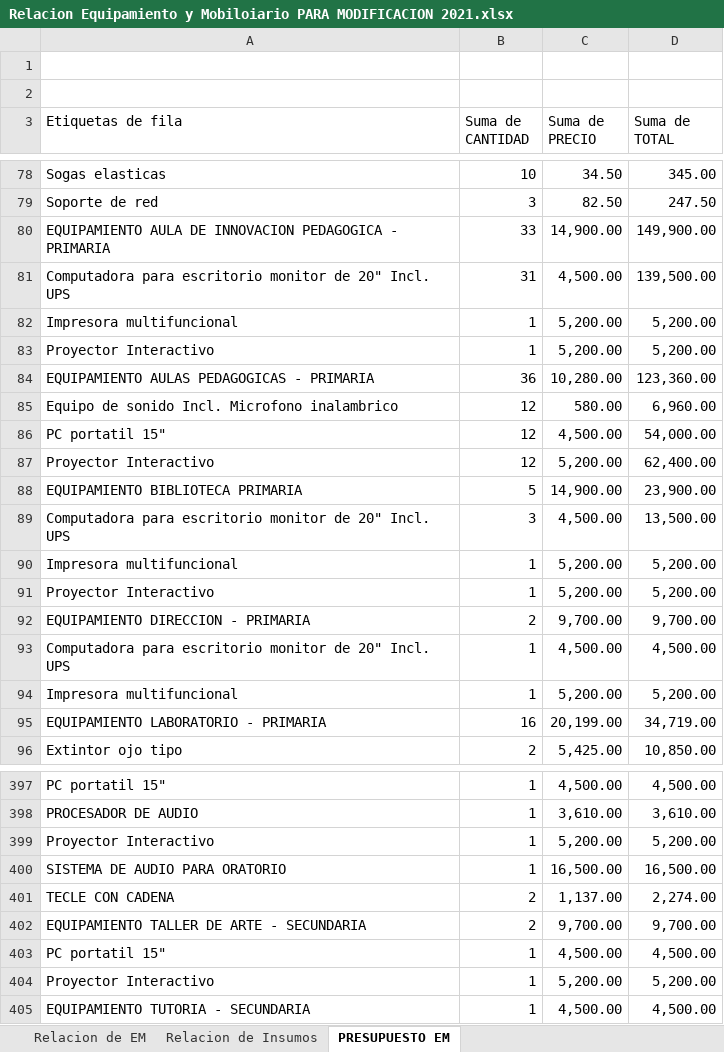
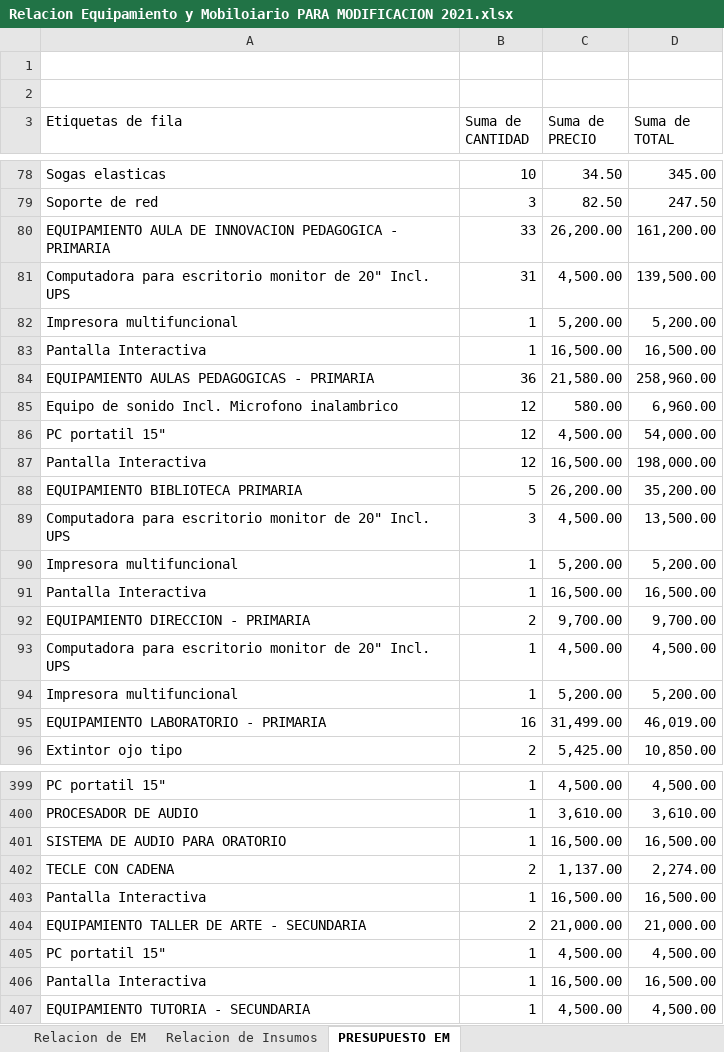
Before and after one commit to mrlivano/Instalaciones_Especiales, an Excel workbook: Equipamiento y Moviliario/Relacion Equipamiento y Mobiloiario PARA MODIFICACION 2021.xlsx, sheet PRESUPUESTO EM, drawn as a sheet; only a part is shown, gaps mark what is left out; values as stored, in another font and other column widths than the file's, no borders; removed rows and columns are numbered as before the commit, all else as after; the diff covers the shown part only; the diff names each change by its address in the sheet, - before the commit and + after, or states it on an @@ line.

```diff
--- a/Equipamiento y Moviliario/Relacion Equipamiento y Mobiloiario PARA MODIFICACION 2021.xlsx (sheet PRESUPUESTO EM)
+++ b/Equipamiento y Moviliario/Relacion Equipamiento y Mobiloiario PARA MODIFICACION 2021.xlsx (sheet PRESUPUESTO EM)
-C80 (Suma de PRECIO): 14,900.00
+C80 (Suma de PRECIO): 26,200.00
-D80 (Suma de TOTAL): 149,900.00
+D80 (Suma de TOTAL): 161,200.00
-row 83: Proyector Interactivo | 1 | 5,200.00 | 5,200.00
+row 83: Pantalla Interactiva | 1 | 16,500.00 | 16,500.00
-C84 (Suma de PRECIO): 10,280.00
+C84 (Suma de PRECIO): 21,580.00
-D84 (Suma de TOTAL): 123,360.00
+D84 (Suma de TOTAL): 258,960.00
-row 87: Proyector Interactivo | 12 | 5,200.00 | 62,400.00
+row 87: Pantalla Interactiva | 12 | 16,500.00 | 198,000.00
-C88 (Suma de PRECIO): 14,900.00
+C88 (Suma de PRECIO): 26,200.00
-D88 (Suma de TOTAL): 23,900.00
+D88 (Suma de TOTAL): 35,200.00
-row 91: Proyector Interactivo | 1 | 5,200.00 | 5,200.00
+row 91: Pantalla Interactiva | 1 | 16,500.00 | 16,500.00
-C95 (Suma de PRECIO): 20,199.00
+C95 (Suma de PRECIO): 31,499.00
-D95 (Suma de TOTAL): 34,719.00
+D95 (Suma de TOTAL): 46,019.00
-row 399: Proyector Interactivo | 1 | 5,200.00 | 5,200.00
+row 403: Pantalla Interactiva | 1 | 16,500.00 | 16,500.00
-C404 (Suma de PRECIO): 9,700.00
+C404 (Suma de PRECIO): 21,000.00
-D404 (Suma de TOTAL): 9,700.00
+D404 (Suma de TOTAL): 21,000.00
-row 404: Proyector Interactivo | 1 | 5,200.00 | 5,200.00
+row 406: Pantalla Interactiva | 1 | 16,500.00 | 16,500.00
```
Also changed, not shown: 17 added rows, 11 removed rows and 10 edited cells elsewhere in this sheet, sheet Relacion de Insumos, sheet Relacion de EM, formulas that keep their value, charts or pictures, 21 other files.
